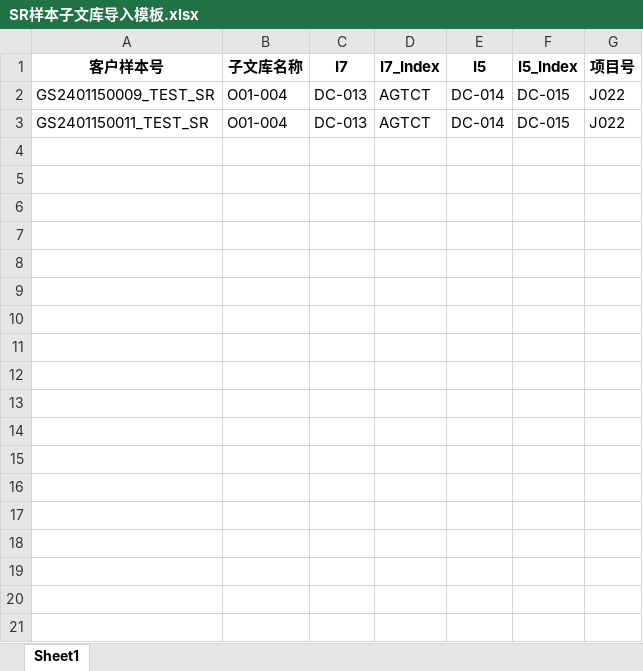
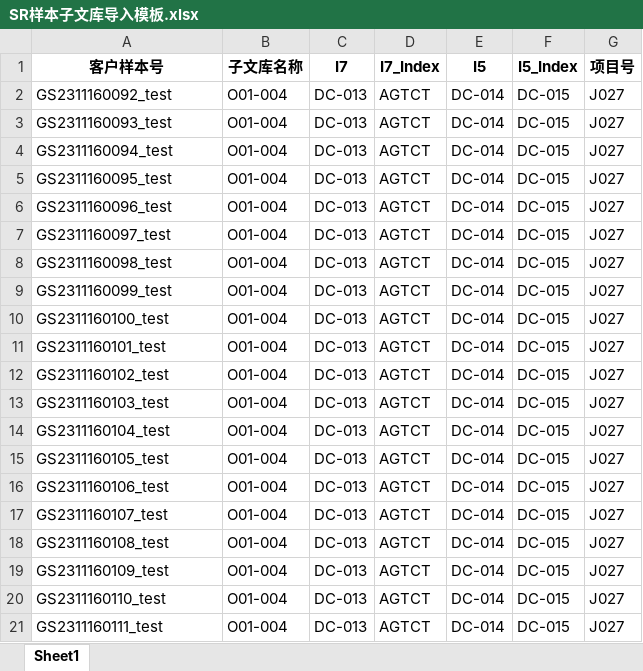
Before and after one commit to ZhouGZ666888/AutoTestScriptForSHLIMS, an Excel workbook: data/import_excel/SR样本子文库导入模板.xlsx, sheet Sheet1, drawn as a sheet; values as stored, in another font and other column widths than the file's, no borders; addresses are those after the commit; the diff names each change by its address in the sheet, - before the commit and + after, or states it on an @@ line.

```diff
--- a/data/import_excel/SR样本子文库导入模板.xlsx (sheet Sheet1)
+++ b/data/import_excel/SR样本子文库导入模板.xlsx (sheet Sheet1)
+row 2: GS2311160092_test | O01-004 | DC-013 | AGTCT | DC-014 | DC-015 | J027
+row 3: GS2311160093_test | O01-004 | DC-013 | AGTCT | DC-014 | DC-015 | J027
-A4 (客户样本号): GS2401150009_TEST_SR
+A4 (客户样本号): GS2311160094_test
-G4 (项目号): J022
+G4 (项目号): J027
+row 5: GS2311160095_test | O01-004 | DC-013 | AGTCT | DC-014 | DC-015 | J027
+row 6: GS2311160096_test | O01-004 | DC-013 | AGTCT | DC-014 | DC-015 | J027
+row 7: GS2311160097_test | O01-004 | DC-013 | AGTCT | DC-014 | DC-015 | J027
+row 8: GS2311160098_test | O01-004 | DC-013 | AGTCT | DC-014 | DC-015 | J027
+row 9: GS2311160099_test | O01-004 | DC-013 | AGTCT | DC-014 | DC-015 | J027
-A10 (客户样本号): GS2401150011_TEST_SR
+A10 (客户样本号): GS2311160100_test
-G10 (项目号): J022
+G10 (项目号): J027
+row 11: GS2311160101_test | O01-004 | DC-013 | AGTCT | DC-014 | DC-015 | J027
+row 12: GS2311160102_test | O01-004 | DC-013 | AGTCT | DC-014 | DC-015 | J027
+row 13: GS2311160103_test | O01-004 | DC-013 | AGTCT | DC-014 | DC-015 | J027
+row 14: GS2311160104_test | O01-004 | DC-013 | AGTCT | DC-014 | DC-015 | J027
+row 15: GS2311160105_test | O01-004 | DC-013 | AGTCT | DC-014 | DC-015 | J027
+row 16: GS2311160106_test | O01-004 | DC-013 | AGTCT | DC-014 | DC-015 | J027
+row 17: GS2311160107_test | O01-004 | DC-013 | AGTCT | DC-014 | DC-015 | J027
+row 18: GS2311160108_test | O01-004 | DC-013 | AGTCT | DC-014 | DC-015 | J027
+row 19: GS2311160109_test | O01-004 | DC-013 | AGTCT | DC-014 | DC-015 | J027
+row 20: GS2311160110_test | O01-004 | DC-013 | AGTCT | DC-014 | DC-015 | J027
+row 21: GS2311160111_test | O01-004 | DC-013 | AGTCT | DC-014 | DC-015 | J027
```
Also changed, not shown: data/excel_doc/hstq_id_lims.xlsx, data/excel_doc/position_in_box_lims.xlsx, 46 other files.
